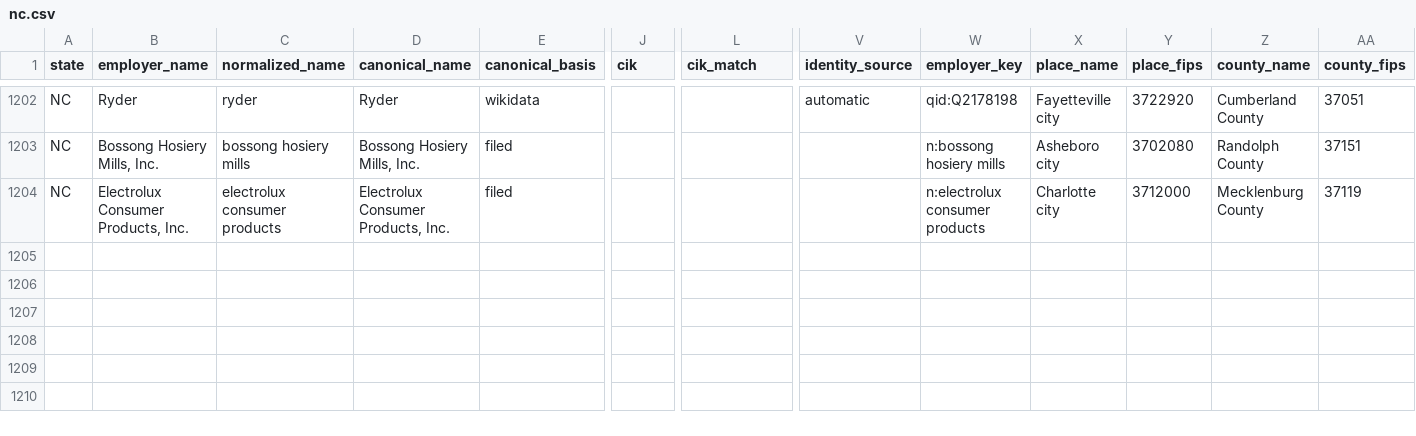
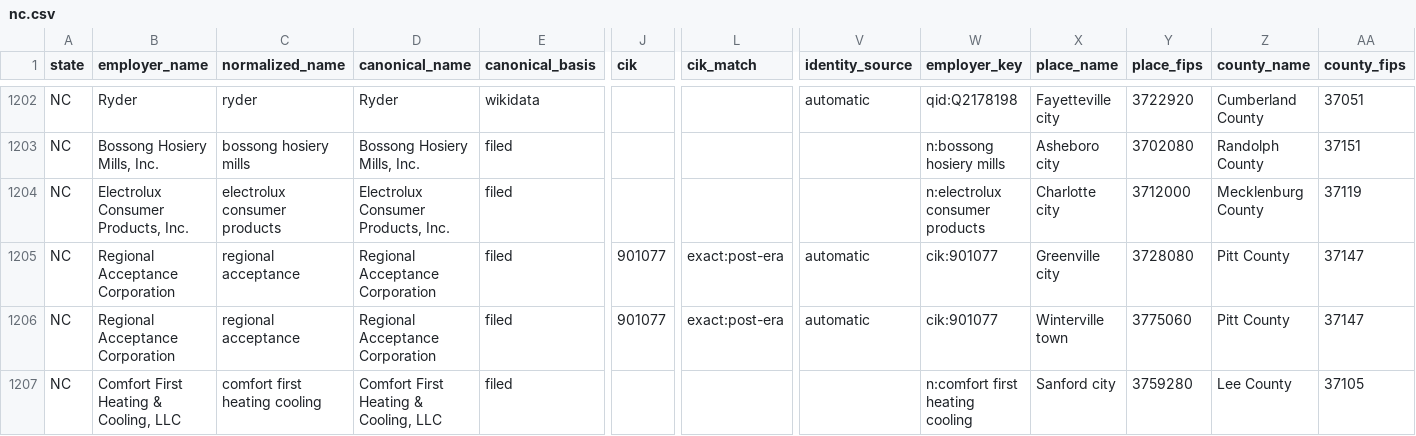
Before and after one commit to bchaps1999/warn-notice-register, a CSV file: data/exports/states/nc.csv, drawn as a sheet; only a part is shown, gaps mark what is left out; rows hold the shown columns only; the diff names each change by its address in the sheet, - before the commit and + after, or states it on an @@ line.

```diff
--- a/data/exports/states/nc.csv
+++ b/data/exports/states/nc.csv
+row 1205: NC | Regional Acceptance Corporation | regional acceptance | Regional Acceptance Corporation | filed | 901077 | exact:post-era | automatic | cik:901077 | Greenville city | 3728080 | Pitt County | 37147
+row 1206: NC | Regional Acceptance Corporation | regional acceptance | Regional Acceptance Corporation | filed | 901077 | exact:post-era | automatic | cik:901077 | Winterville town | 3775060 | Pitt County | 37147
+row 1207: NC | Comfort First Heating & Cooling, LLC | comfort first heating cooling | Comfort First Heating & Cooling, LLC | filed |  |  |  | n:comfort first heating cooling | Sanford city | 3759280 | Lee County | 37105
```
Also changed, not shown: data/exports/states/nj.csv, 7 other files.
